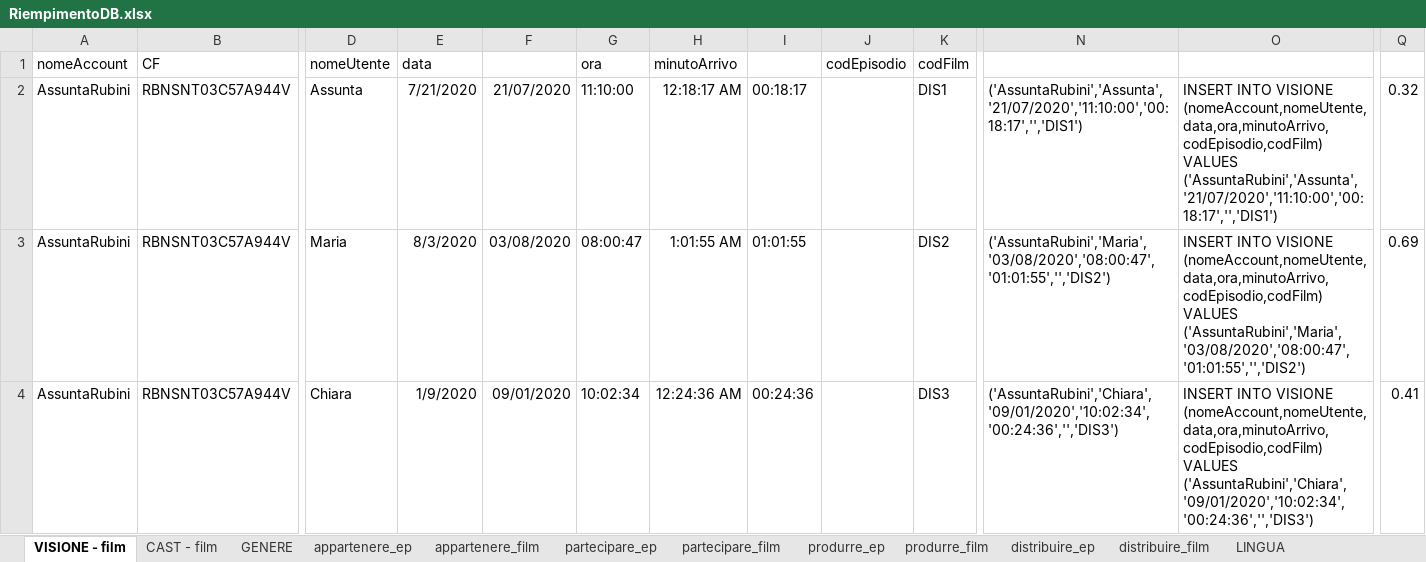
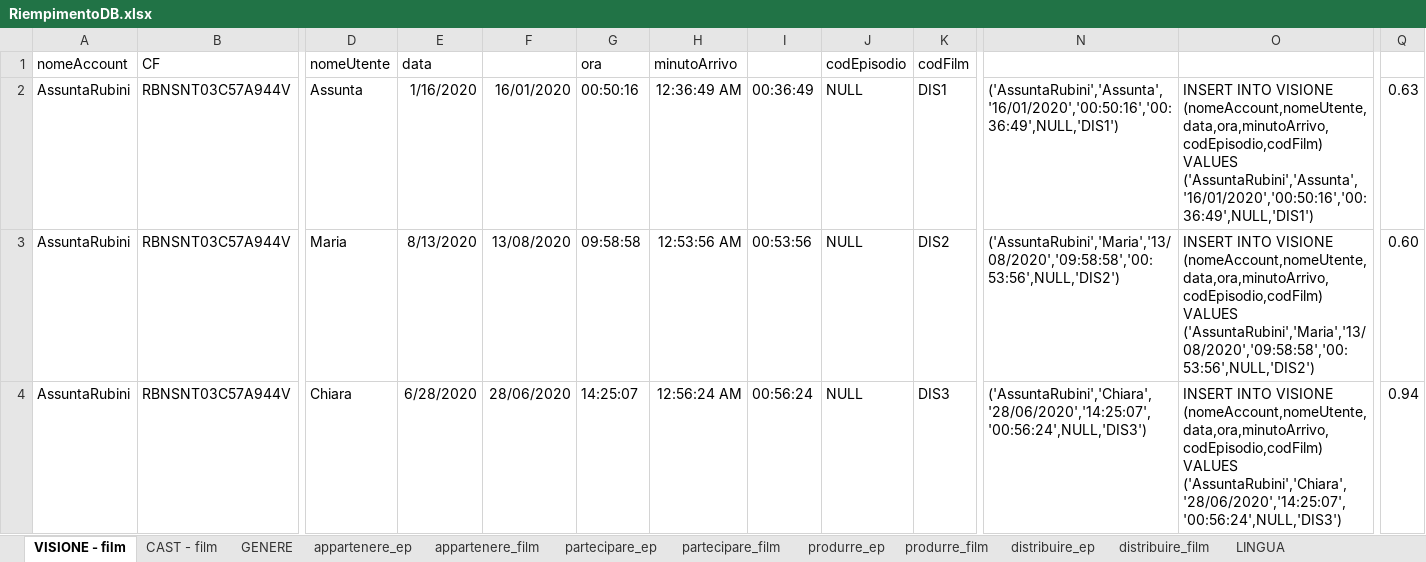
Before and after one commit to LuciaCastellucci/ProgettoBasiDiDati, an Excel workbook: Query per popolare il DB/RiempimentoDB.xlsx, sheet VISIONE - film, drawn as a sheet; only a part is shown, gaps mark what is left out; values as stored, in another font and other column widths than the file's, no borders; the diff covers the shown part only; the diff names each change by its address in the sheet, - before the commit and + after, or states it on an @@ line.

```diff
--- a/Query per popolare il DB/RiempimentoDB.xlsx (sheet VISIONE - film)
+++ b/Query per popolare il DB/RiempimentoDB.xlsx (sheet VISIONE - film)
-E2: 7/21/2020
+E2: 1/16/2020
-F2: 21/07/2020
+F2: 16/01/2020
-G2: 11:10:00
+G2: 00:50:16
-H2: 12:18:17 AM
+H2: 12:36:49 AM
-I2: 00:18:17
+I2: 00:36:49
-J2:J4: (empty)
+J2:J4: NULL
-N2: ('AssuntaRubini','Assunta','21/07/2020','11:10:00','00:18:17','','DIS1')
+N2: ('AssuntaRubini','Assunta','16/01/2020','00:50:16','00:36:49',NULL,'DIS1')
-O2: …(nomeAccount,nomeUtente,data,ora,minutoArrivo,codEpisodio,codFilm) VALUES ('AssuntaRubini','Assunta','21/07/2020','11:10:00','00:18:17','','DIS1')
+O2: …(nomeAccount,nomeUtente,data,ora,minutoArrivo,codEpisodio,codFilm) VALUES ('AssuntaRubini','Assunta','16/01/2020','00:50:16','00:36:49',NULL,'DIS1')
-Q2: 0.32
+Q2: 0.63
-E3: 8/3/2020
+E3: 8/13/2020
-F3: 03/08/2020
+F3: 13/08/2020
-G3: 08:00:47
+G3: 09:58:58
-H3: 1:01:55 AM
+H3: 12:53:56 AM
-I3: 01:01:55
+I3: 00:53:56
-N3: ('AssuntaRubini','Maria','03/08/2020','08:00:47','01:01:55','','DIS2')
+N3: ('AssuntaRubini','Maria','13/08/2020','09:58:58','00:53:56',NULL,'DIS2')
-O3: …(nomeAccount,nomeUtente,data,ora,minutoArrivo,codEpisodio,codFilm) VALUES ('AssuntaRubini','Maria','03/08/2020','08:00:47','01:01:55','','DIS2')
+O3: …(nomeAccount,nomeUtente,data,ora,minutoArrivo,codEpisodio,codFilm) VALUES ('AssuntaRubini','Maria','13/08/2020','09:58:58','00:53:56',NULL,'DIS2')
-Q3: 0.69
+Q3: 0.60
-E4: 1/9/2020
+E4: 6/28/2020
-F4: 09/01/2020
+F4: 28/06/2020
-G4: 10:02:34
+G4: 14:25:07
-H4: 12:24:36 AM
+H4: 12:56:24 AM
-I4: 00:24:36
+I4: 00:56:24
-N4: ('AssuntaRubini','Chiara','09/01/2020','10:02:34','00:24:36','','DIS3')
+N4: ('AssuntaRubini','Chiara','28/06/2020','14:25:07','00:56:24',NULL,'DIS3')
-O4: …(nomeAccount,nomeUtente,data,ora,minutoArrivo,codEpisodio,codFilm) VALUES ('AssuntaRubini','Chiara','09/01/2020','10:02:34','00:24:36','','DIS3')
+O4: …(nomeAccount,nomeUtente,data,ora,minutoArrivo,codEpisodio,codFilm) VALUES ('AssuntaRubini','Chiara','28/06/2020','14:25:07','00:56:24',NULL,'DIS3')
-Q4: 0.41
+Q4: 0.94
```
Also changed, not shown: 1682 edited cells elsewhere in this sheet, 2 other files.
